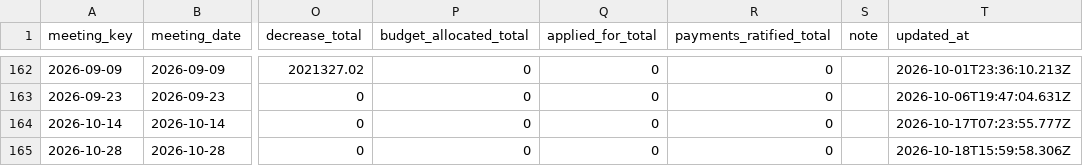
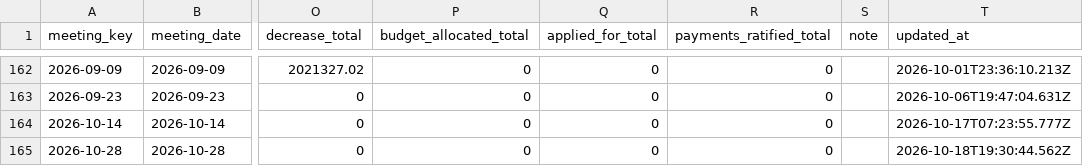
Before and after one commit to oakvs/ousd-consent-data, a CSV file: data/exports/meetings.csv, drawn as a sheet; only a part is shown, gaps mark what is left out; the diff names each change by its address in the sheet, - before the commit and + after, or states it on an @@ line.

```diff
--- a/data/exports/meetings.csv
+++ b/data/exports/meetings.csv
-T165 (updated_at): 2026-10-18T15:59:58.306Z
+T165 (updated_at): 2026-10-18T19:30:44.562Z
```
Also changed, not shown: data/exports/meetings/2026-10-28.csv, 6 other files.
